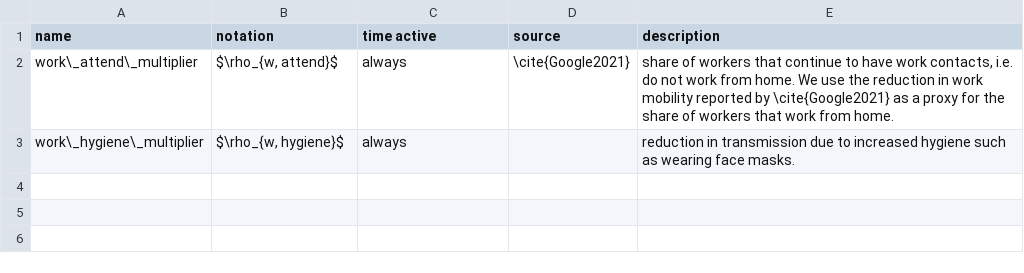
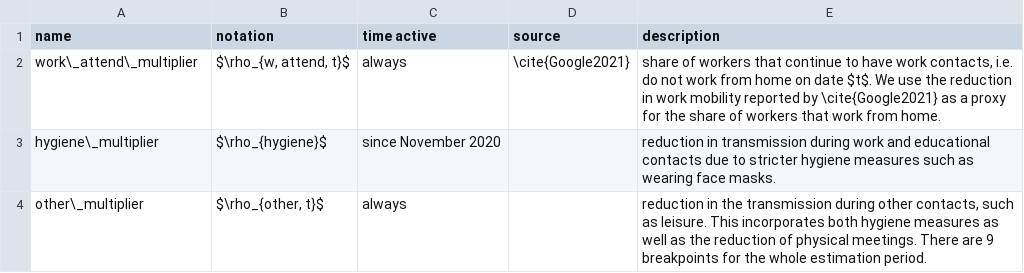
Before and after one commit to covid-19-impact-lab/sid-paper, a CSV file: src/parameter_tables/csv/policies.csv, drawn as a sheet.

```diff
--- a/src/parameter_tables/csv/policies.csv
+++ b/src/parameter_tables/csv/policies.csv
@@ -1,3 +1,4 @@
 name,notation,time active,source,description
-work\_attend\_multiplier,"$\rho_{w, attend}$",always,\cite{Google2021},"share of workers that continue to have work contacts, i.e. do not work from home. We use the reduction in work mobility reported by \cite{Google2021} as a proxy for the share of workers that work from home."
-work\_hygiene\_multiplier,"$\rho_{w, hygiene}$",always,,reduction in transmission due to increased hygiene such as wearing face masks.
+work\_attend\_multiplier,"$\rho_{w, attend, t}$",always,\cite{Google2021},"share of workers that continue to have work contacts, i.e. do not work from home on date $t$. We use the reduction in work mobility reported by \cite{Google2021} as a proxy for the share of workers that work from home."
+hygiene\_multiplier,$\rho_{hygiene}$,since November 2020,,reduction in transmission during work and educational contacts due to stricter hygiene measures such as wearing face masks.
+other\_multiplier,"$\rho_{other, t}$",always,,"reduction in the transmission during other contacts, such as leisure. This incorporates both hygiene measures as well as the reduction of physical meetings. There are 9 breakpoints for the whole estimation period."
```
Also changed, not shown: src/parameter_tables/csv/contacts_and_matching.csv, src/parameter_tables/csv/disease_model.csv, 8 other files.
